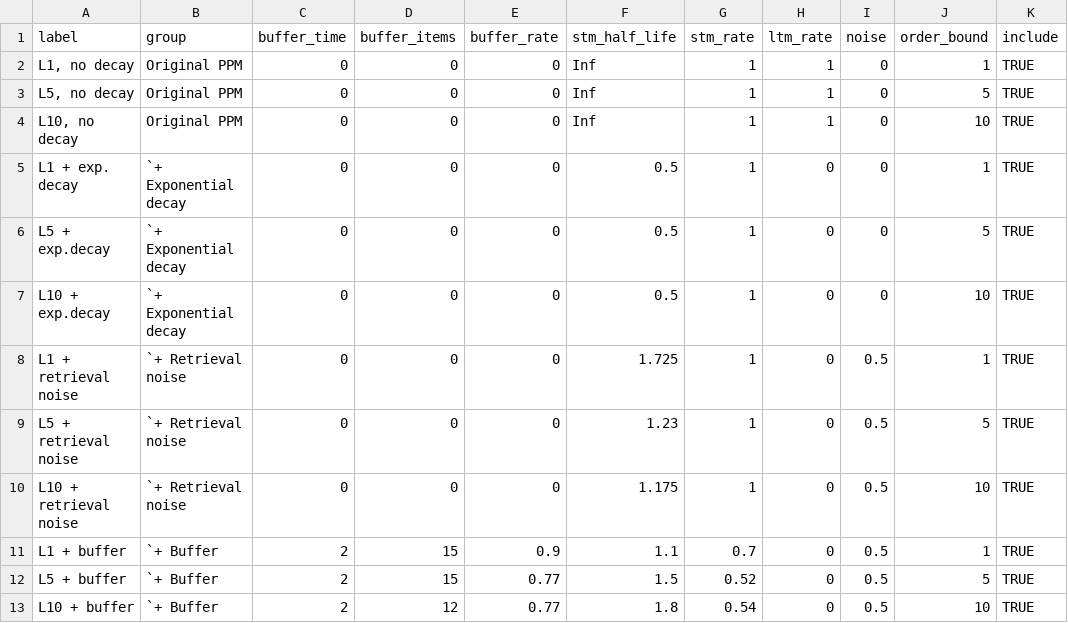
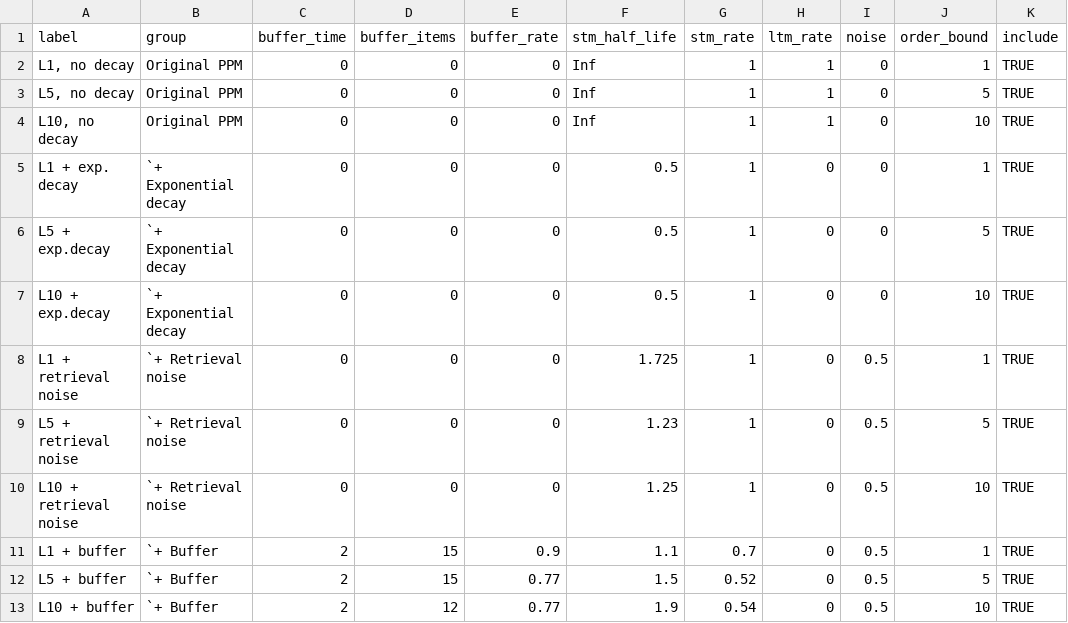
Before and after one commit to pmcharrison/pdec-analysis-2, a CSV file: input/ppm-spec.csv, drawn as a sheet.

Commit message:
PPM spec

```diff
--- a/input/ppm-spec.csv
+++ b/input/ppm-spec.csv
@@ -9,5 +9,5 @@ L1 + retrieval noise,`+ Retrieval noise,0,0,0,1.725,1,0,0.5,1,TRUE
 L5 + retrieval noise,`+ Retrieval noise,0,0,0,1.23,1,0,0.5,5,TRUE
-L10 + retrieval noise,`+ Retrieval noise,0,0,0,1.175,1,0,0.5,10,TRUE
+L10 + retrieval noise,`+ Retrieval noise,0,0,0,1.25,1,0,0.5,10,TRUE
 L1 + buffer,`+ Buffer,2,15,0.9,1.1,0.7,0,0.5,1,TRUE
 L5 + buffer,`+ Buffer,2,15,0.77,1.5,0.52,0,0.5,5,TRUE
-L10 + buffer,`+ Buffer,2,12,0.77,1.8,0.54,0,0.5,10,TRUE
+L10 + buffer,`+ Buffer,2,12,0.77,1.9,0.54,0,0.5,10,TRUE
```
